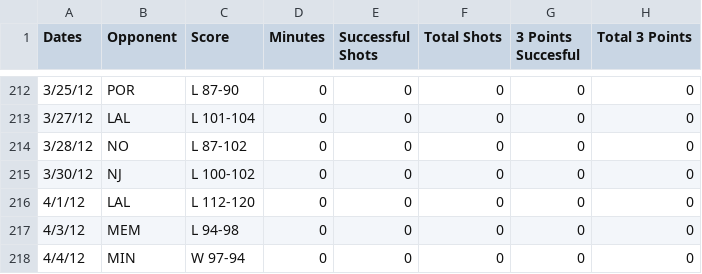
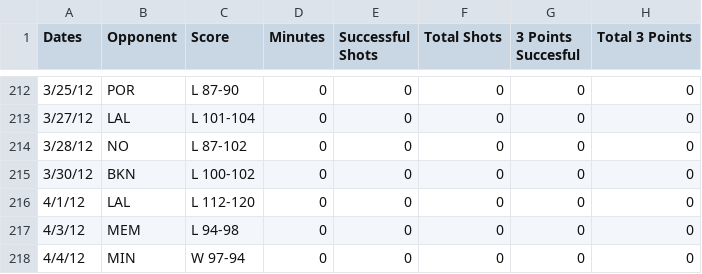
Before and after one commit to rohannn/EnMedstuffs, a CSV file: Stephen Curry Stats.csv, drawn as a sheet; only a part is shown, gaps mark what is left out; the diff covers the shown part only; the diff names each change by its address in the sheet, - before the commit and + after, or states it on an @@ line.

```diff
--- a/Stephen Curry Stats.csv
+++ b/Stephen Curry Stats.csv
-B215 (Opponent): NJ
+B215 (Opponent): BKN
```
Also changed, not shown: 5 edited cells elsewhere in this file.
